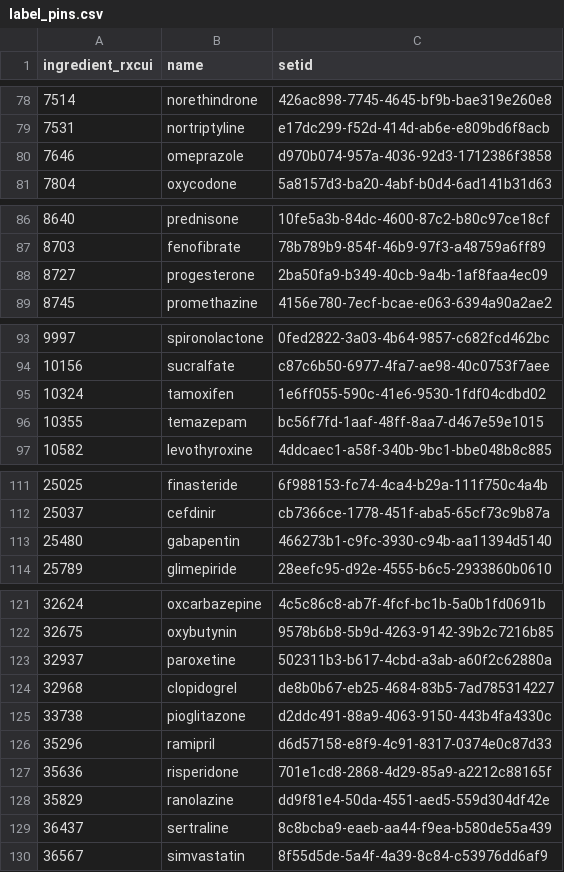
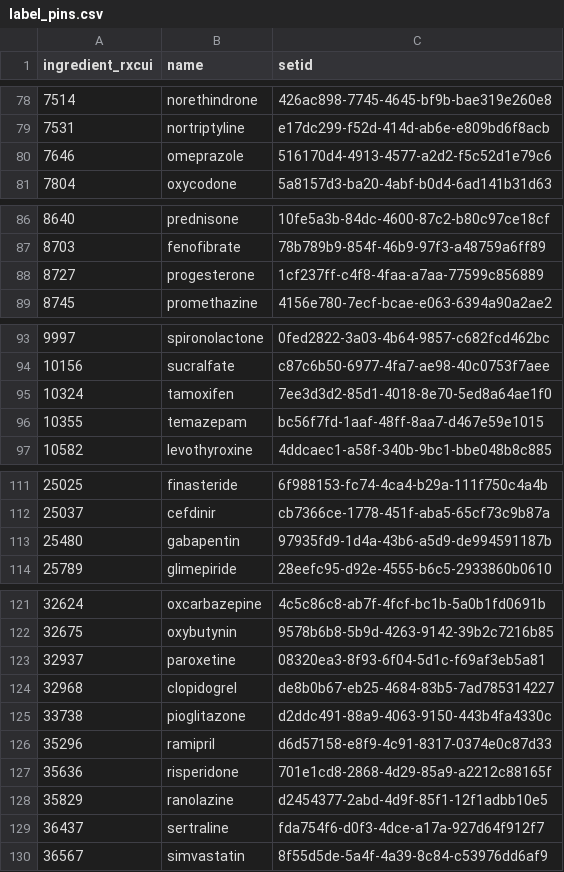
Before and after one commit to Alex-444-Tuan/PharmaRAG, a CSV file: data/label_pins.csv, drawn as a sheet; only a part is shown, gaps mark what is left out; the diff covers the shown part only.

```diff
--- a/data/label_pins.csv
+++ b/data/label_pins.csv
@@ -79,3 +79,3 @@ ingredient_rxcui,name,setid
 7531,nortriptyline,e17dc299-f52d-414d-ab6e-e809bd6f8acb
-7646,omeprazole,d970b074-957a-4036-92d3-1712386f3858
+7646,omeprazole,516170d4-4913-4577-a2d2-f5c52d1e79c6
 7804,oxycodone,5a8157d3-ba20-4abf-b0d4-6ad141b31d63
@@ -87,3 +87,3 @@ ingredient_rxcui,name,setid
 8703,fenofibrate,78b789b9-854f-46b9-97f3-a48759a6ff89
-8727,progesterone,2ba50fa9-b349-40cb-9a4b-1af8faa4ec09
+8727,progesterone,1cf237ff-c4f8-4faa-a7aa-77599c856889
 8745,promethazine,4156e780-7ecf-bcae-e063-6394a90a2ae2
@@ -94,3 +94,3 @@ ingredient_rxcui,name,setid
 10156,sucralfate,c87c6b50-6977-4fa7-ae98-40c0753f7aee
-10324,tamoxifen,1e6ff055-590c-41e6-9530-1fdf04cdbd02
+10324,tamoxifen,7ee3d3d2-85d1-4018-8e70-5ed8a64ae1f0
 10355,temazepam,bc56f7fd-1aaf-48ff-8aa7-d467e59e1015
@@ -112,3 +112,3 @@ ingredient_rxcui,name,setid
 25037,cefdinir,cb7366ce-1778-451f-aba5-65cf73c9b87a
-25480,gabapentin,466273b1-c9fc-3930-c94b-aa11394d5140
+25480,gabapentin,97935fd9-1d4a-43b6-a5d9-de994591187b
 25789,glimepiride,28eefc95-d92e-4555-b6c5-2933860b0610
@@ -122,3 +122,3 @@ ingredient_rxcui,name,setid
 32675,oxybutynin,9578b6b8-5b9d-4263-9142-39b2c7216b85
-32937,paroxetine,502311b3-b617-4cbd-a3ab-a60f2c62880a
+32937,paroxetine,08320ea3-8f93-6f04-5d1c-f69af3eb5a81
 32968,clopidogrel,de8b0b67-eb25-4684-83b5-7ad785314227
@@ -127,4 +127,4 @@ ingredient_rxcui,name,setid
 35636,risperidone,701e1cd8-2868-4d29-85a9-a2212c88165f
-35829,ranolazine,dd9f81e4-50da-4551-aed5-559d304df42e
-36437,sertraline,8c8bcba9-eaeb-aa44-f9ea-b580de55a439
+35829,ranolazine,d2454377-2abd-4d9f-85f1-12f1adbb10e5
+36437,sertraline,fda754f6-d0f3-4dce-a17a-927d64f912f7
 36567,simvastatin,8f55d5de-5a4f-4a39-8c84-c53976dd6af9
```
Also changed, not shown: 24 edited cells elsewhere in this file, 16 other files.
